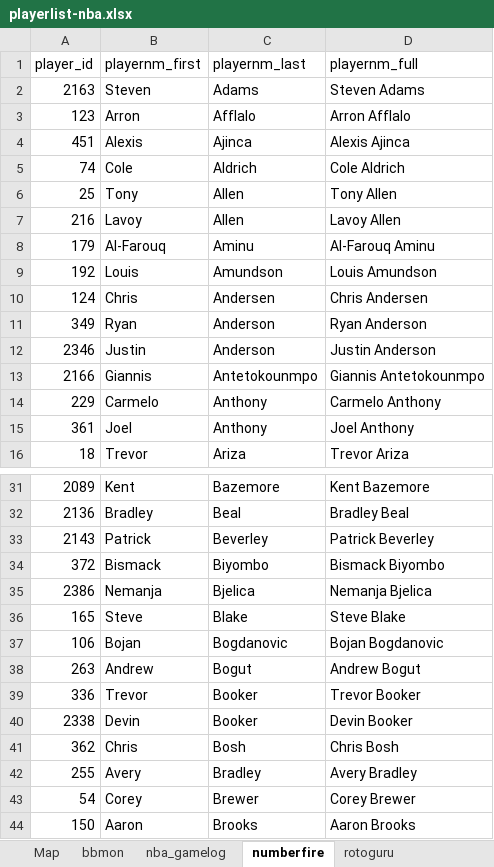
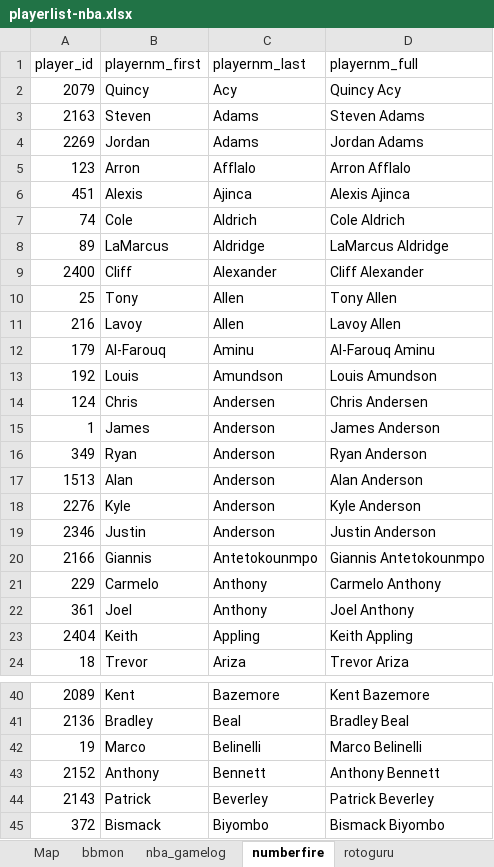
Before and after one commit to mrdonkada/nba-dfs, an Excel workbook: datafiles/playerlist-nba.xlsx, sheet numberfire, drawn as a sheet; only a part is shown, gaps mark what is left out; the shorter side is filled out with more unchanged rows; values as stored, in another font and other column widths than the file's, no borders; the diff covers the shown part only; the diff names each change by its address in the sheet, - before the commit and + after, or states it on an @@ line.

```diff
--- a/datafiles/playerlist-nba.xlsx (sheet numberfire)
+++ b/datafiles/playerlist-nba.xlsx (sheet numberfire)
+row 2: 2079 | Quincy | Acy | Quincy Acy
+row 4: 2269 | Jordan | Adams | Jordan Adams
+row 8: 89 | LaMarcus | Aldridge | LaMarcus Aldridge
+row 9: 2400 | Cliff | Alexander | Cliff Alexander
+row 15: 1 | James | Anderson | James Anderson
+row 17: 1513 | Alan | Anderson | Alan Anderson
+row 18: 2276 | Kyle | Anderson | Kyle Anderson
+row 23: 2404 | Keith | Appling | Keith Appling
+row 42: 19 | Marco | Belinelli | Marco Belinelli
+row 43: 2152 | Anthony | Bennett | Anthony Bennett
```
Also changed, not shown: 60 added rows elsewhere in this sheet, sheet nba_gamelog, sheet Map, sheet bbmon, sheet rotoguru, other sheet tabs, formulas that keep their value, hidden cells, 7 other files.
